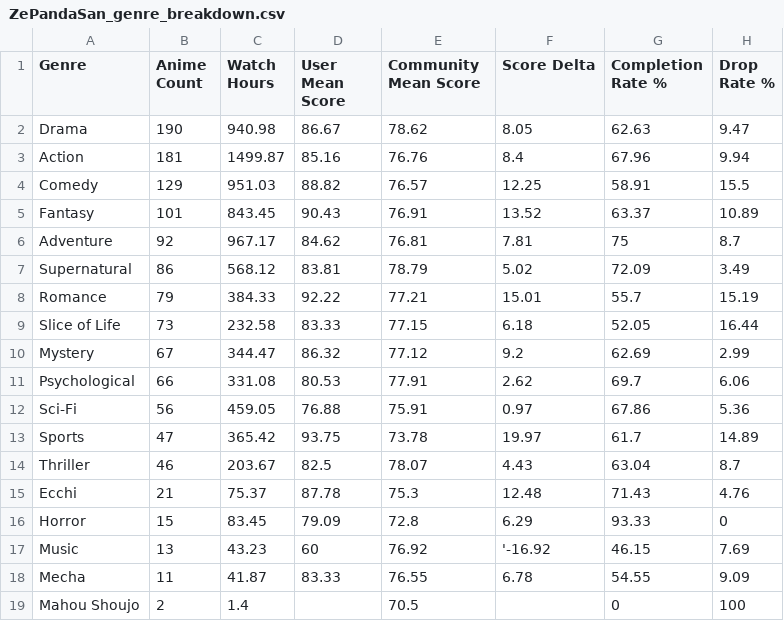
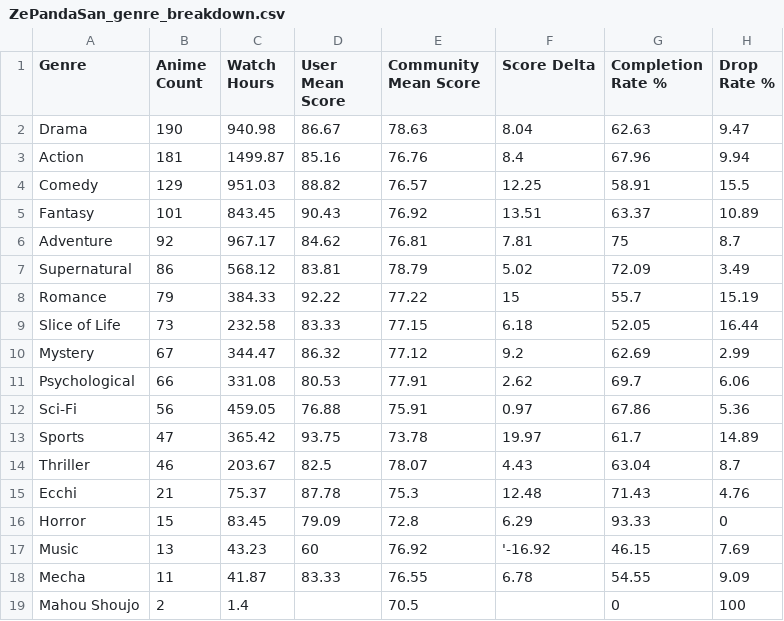
Before and after one commit to zepandasanv2/zepandasan-anilist-export, a CSV file: data/ZePandaSan_genre_breakdown.csv, drawn as a sheet.

```diff
--- a/data/ZePandaSan_genre_breakdown.csv
+++ b/data/ZePandaSan_genre_breakdown.csv
@@ -1,9 +1,9 @@
 Genre,Anime Count,Watch Hours,User Mean Score,Community Mean Score,Score Delta,Completion Rate %,Drop Rate %
-Drama,190,940.98,86.67,78.62,8.05,62.63,9.47
+Drama,190,940.98,86.67,78.63,8.04,62.63,9.47
 Action,181,1499.87,85.16,76.76,8.4,67.96,9.94
 Comedy,129,951.03,88.82,76.57,12.25,58.91,15.5
-Fantasy,101,843.45,90.43,76.91,13.52,63.37,10.89
+Fantasy,101,843.45,90.43,76.92,13.51,63.37,10.89
 Adventure,92,967.17,84.62,76.81,7.81,75,8.7
 Supernatural,86,568.12,83.81,78.79,5.02,72.09,3.49
-Romance,79,384.33,92.22,77.21,15.01,55.7,15.19
+Romance,79,384.33,92.22,77.22,15,55.7,15.19
 Slice of Life,73,232.58,83.33,77.15,6.18,52.05,16.44
```
Also changed, not shown: data/ZePandaSan_anime_list.csv, data/ZePandaSan_studio_breakdown.csv.
